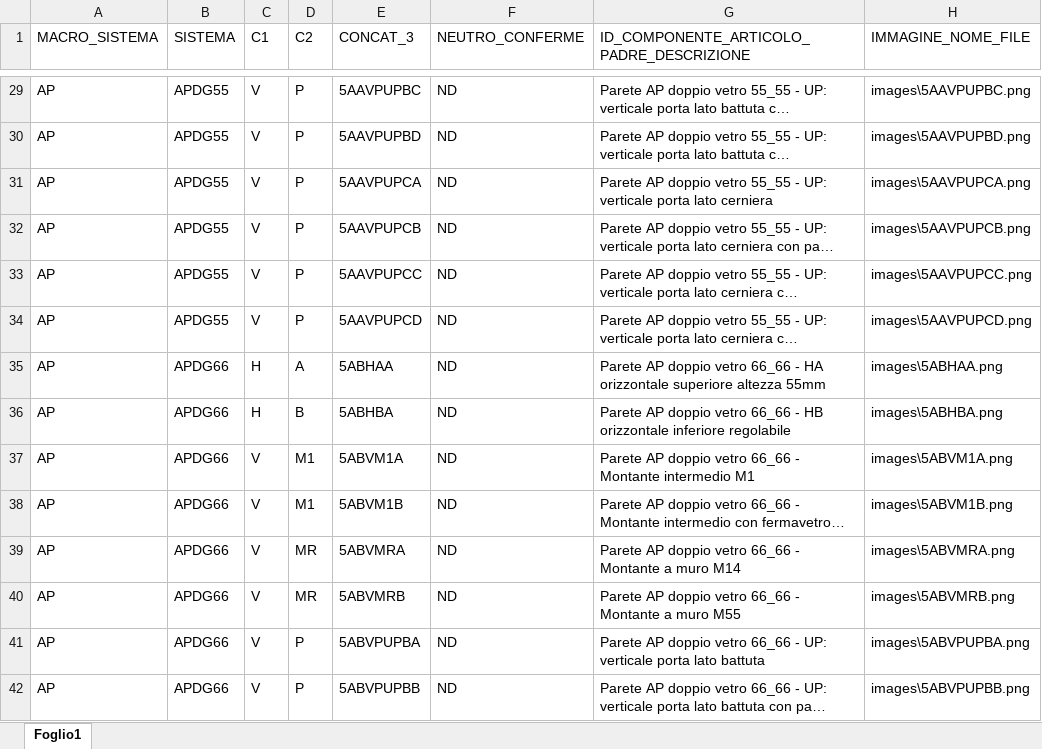
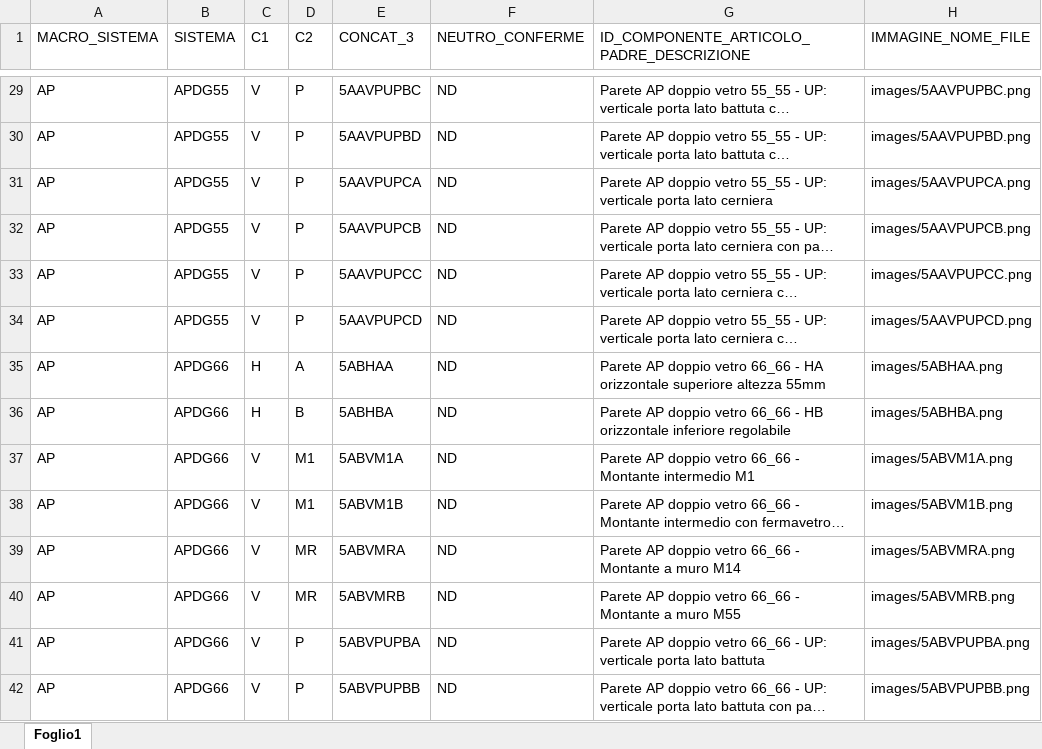
Before and after one commit to pfrap/Estrazione_DB_CAD, an Excel workbook: data/Articoli.xlsx, sheet Foglio1, drawn as a sheet; only a part is shown, gaps mark what is left out; long unchanged cells end in …; values as stored, in another font and other column widths than the file's, no borders; the diff covers the shown part only; the diff names each change by its address in the sheet, - before the commit and + after, or states it on an @@ line.

```diff
--- a/data/Articoli.xlsx (sheet Foglio1)
+++ b/data/Articoli.xlsx (sheet Foglio1)
-H29 (IMMAGINE_NOME_FILE): images\5AAVPUPBC.png
+H29 (IMMAGINE_NOME_FILE): images/5AAVPUPBC.png
-H30 (IMMAGINE_NOME_FILE): images\5AAVPUPBD.png
+H30 (IMMAGINE_NOME_FILE): images/5AAVPUPBD.png
-H31 (IMMAGINE_NOME_FILE): images\5AAVPUPCA.png
+H31 (IMMAGINE_NOME_FILE): images/5AAVPUPCA.png
-H32 (IMMAGINE_NOME_FILE): images\5AAVPUPCB.png
+H32 (IMMAGINE_NOME_FILE): images/5AAVPUPCB.png
-H33 (IMMAGINE_NOME_FILE): images\5AAVPUPCC.png
+H33 (IMMAGINE_NOME_FILE): images/5AAVPUPCC.png
-H34 (IMMAGINE_NOME_FILE): images\5AAVPUPCD.png
+H34 (IMMAGINE_NOME_FILE): images/5AAVPUPCD.png
-H35 (IMMAGINE_NOME_FILE): images\5ABHAA.png
+H35 (IMMAGINE_NOME_FILE): images/5ABHAA.png
-H36 (IMMAGINE_NOME_FILE): images\5ABHBA.png
+H36 (IMMAGINE_NOME_FILE): images/5ABHBA.png
-H37 (IMMAGINE_NOME_FILE): images\5ABVM1A.png
+H37 (IMMAGINE_NOME_FILE): images/5ABVM1A.png
-H38 (IMMAGINE_NOME_FILE): images\5ABVM1B.png
+H38 (IMMAGINE_NOME_FILE): images/5ABVM1B.png
-H39 (IMMAGINE_NOME_FILE): images\5ABVMRA.png
+H39 (IMMAGINE_NOME_FILE): images/5ABVMRA.png
-H40 (IMMAGINE_NOME_FILE): images\5ABVMRB.png
+H40 (IMMAGINE_NOME_FILE): images/5ABVMRB.png
-H41 (IMMAGINE_NOME_FILE): images\5ABVPUPBA.png
+H41 (IMMAGINE_NOME_FILE): images/5ABVPUPBA.png
-H42 (IMMAGINE_NOME_FILE): images\5ABVPUPBB.png
+H42 (IMMAGINE_NOME_FILE): images/5ABVPUPBB.png
```
Also changed, not shown: 289 edited cells elsewhere in this sheet.
